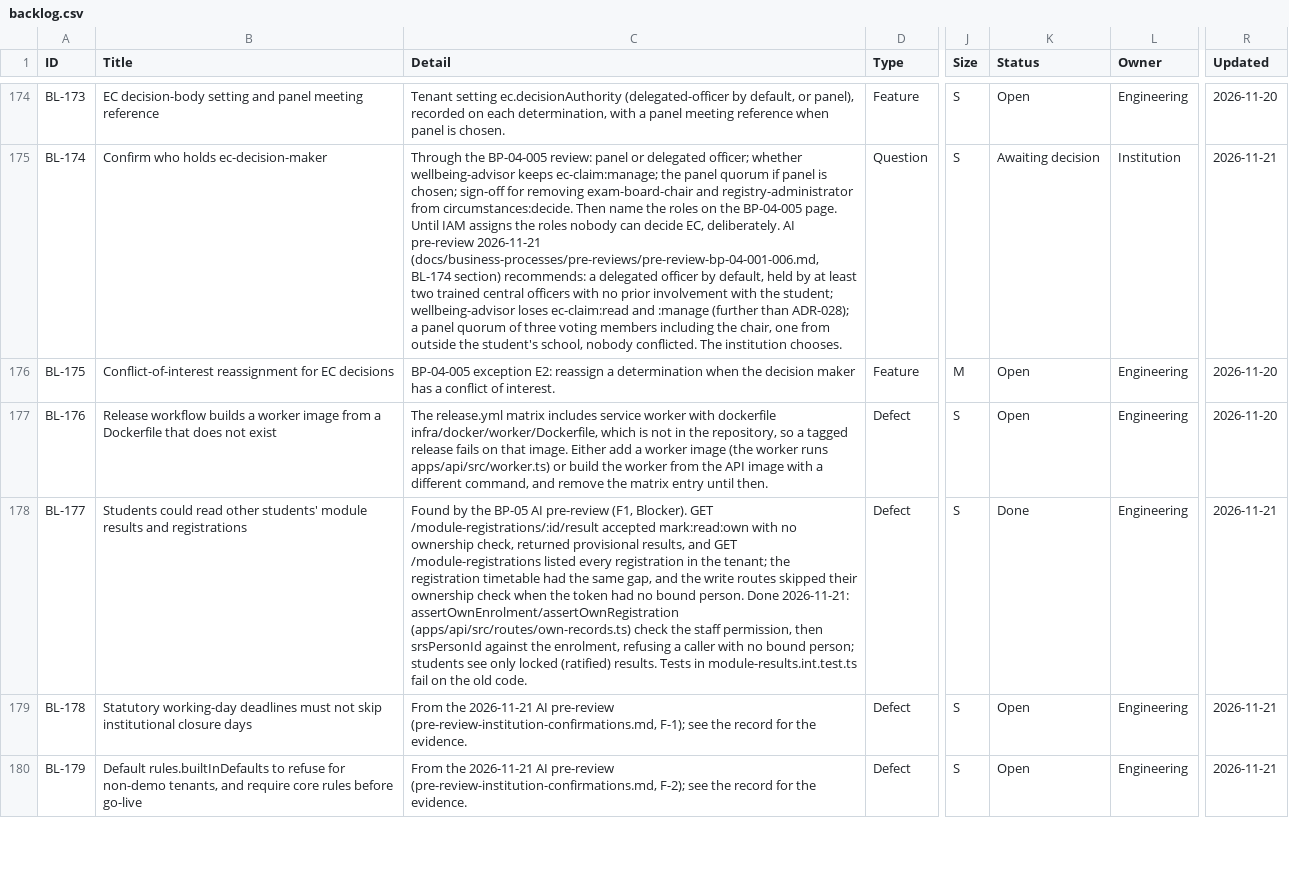
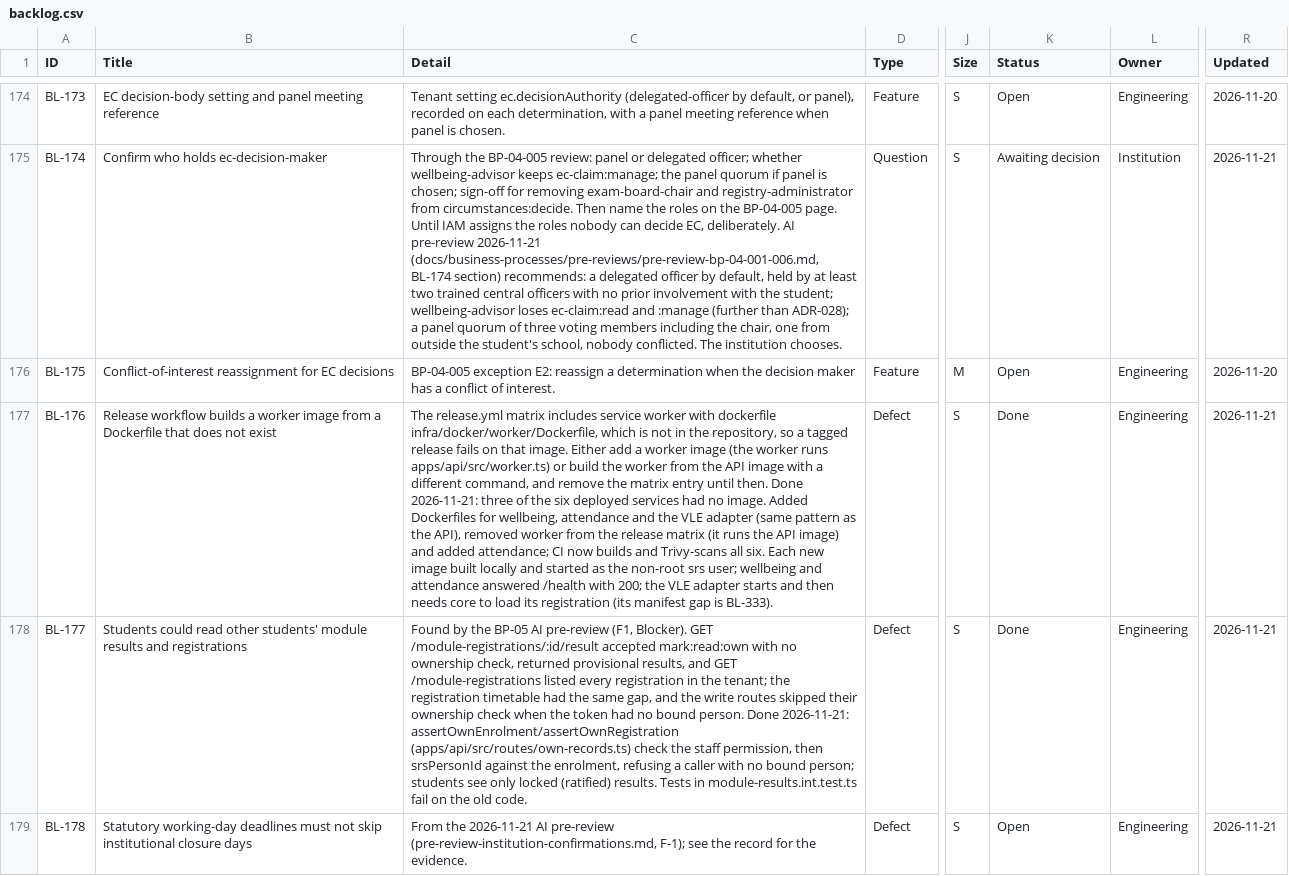
Before and after one commit to RevelationCore/Revelation-SRS, a CSV file: docs/product/backlog.csv, drawn as a sheet; only a part is shown, gaps mark what is left out; the shorter side is filled out with more unchanged rows; the diff covers the shown part only; the diff names each change by its address in the sheet, - before the commit and + after, or states it on an @@ line.

```diff
--- a/docs/product/backlog.csv
+++ b/docs/product/backlog.csv
-C177 (Detail): …until then.
+C177 (Detail): …until then. Done 2026-11-21: three of the six deployed services had no image. Added Dockerfiles for wellbeing, attendance and the VLE adapter (same pattern as the API), removed worker from the release matrix (it runs the API image) and added attendance; CI now builds and Trivy-scans all six. Each new image built locally and started as the non-root srs user; wellbeing and attendance answered /health with 200; the VLE adapter starts and then needs core to load its registration (its manifest gap is BL-333).
-K177 (Status): Open
+K177 (Status): Done
-R177 (Updated): 2026-11-20
+R177 (Updated): 2026-11-21
```
Also changed, not shown: 1 added row elsewhere in this file, 5 other files.
